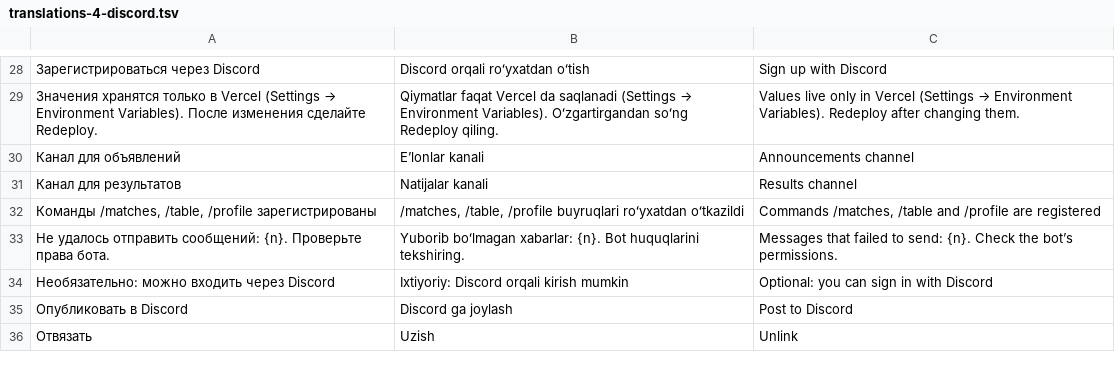
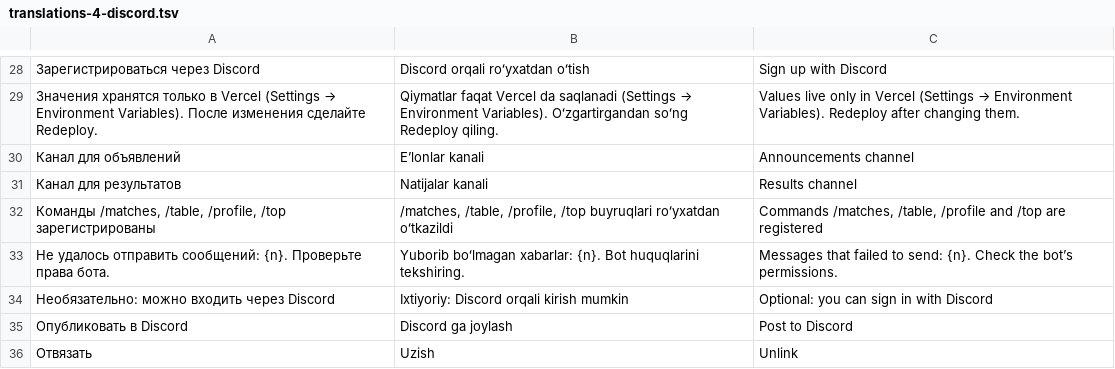
Before and after one commit to AcedStudio/RocketLeague, a TSV file: scripts/i18n/translations-4-discord.tsv, drawn as a sheet; only a part is shown, gaps mark what is left out; the diff names each change by its address in the sheet, - before the commit and + after, or states it on an @@ line.

```diff
--- a/scripts/i18n/translations-4-discord.tsv
+++ b/scripts/i18n/translations-4-discord.tsv
-A32: …/matches, /table, /profile зарегистрированы
+A32: …/matches, /table, /profile, /top зарегистрированы
-B32: /matches, /table, /profile buyruqlari roʻyxatdan…
+B32: /matches, /table, /profile, /top buyruqlari roʻyxatdan…
-C32: Commands /matches, /table and /profile are registered
+C32: Commands /matches, /table, /profile and /top are registered
```
Also changed, not shown: scripts/i18n/translations-1.tsv, scripts/i18n/translations-2.tsv, 20 other files.
